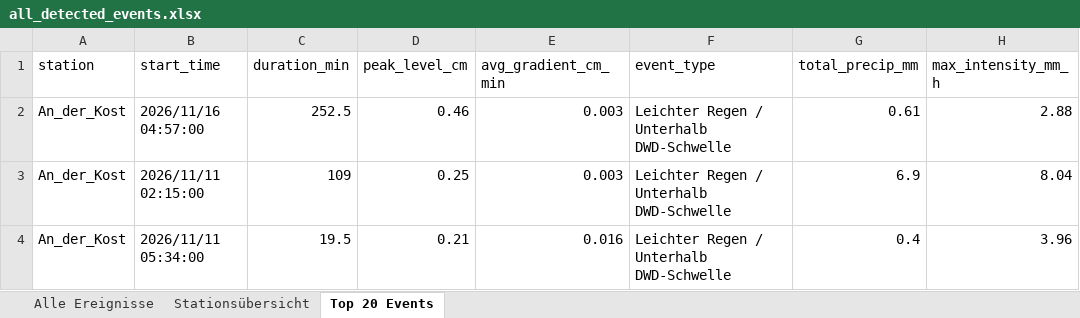
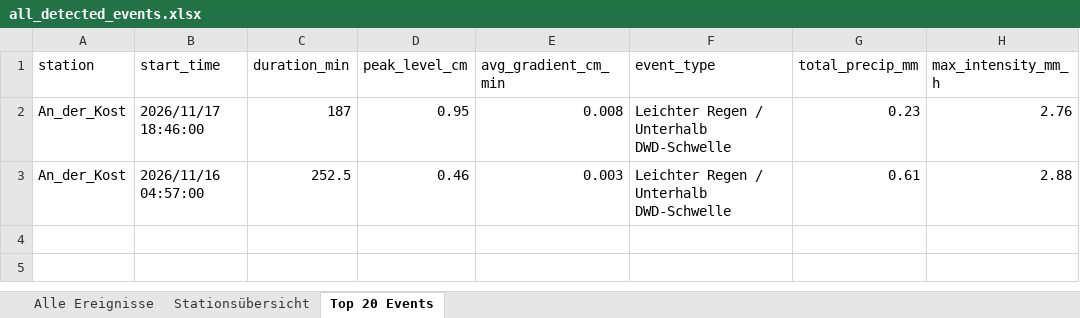
Before and after one commit to anihot/SCIU_THALESruhr, an Excel workbook: data/output/all_detected_events.xlsx, sheet Top 20 Events, drawn as a sheet; values as stored, in another font and other column widths than the file's, no borders; table styles not drawn; removed rows and columns are numbered as before the commit, all else as after; the diff names each change by its address in the sheet, - before the commit and + after, or states it on an @@ line.

```diff
--- a/data/output/all_detected_events.xlsx (sheet Top 20 Events)
+++ b/data/output/all_detected_events.xlsx (sheet Top 20 Events)
+row 2: An_der_Kost | 2026/11/17 18:46:00 | 187 | 0.95 | 0.008 | Leichter Regen / Unterhalb DWD-Schwelle | 0.23 | 2.76
-row 3: An_der_Kost | 2026/11/11 02:15:00 | 109 | 0.25 | 0.003 | Leichter Regen / Unterhalb DWD-Schwelle | 6.9 | 8.04
-row 4: An_der_Kost | 2026/11/11 05:34:00 | 19.5 | 0.21 | 0.016 | Leichter Regen / Unterhalb DWD-Schwelle | 0.4 | 3.96
```
Also changed, not shown: sheet Alle Ereignisse, sheet Stationsübersicht, 38 other files.
